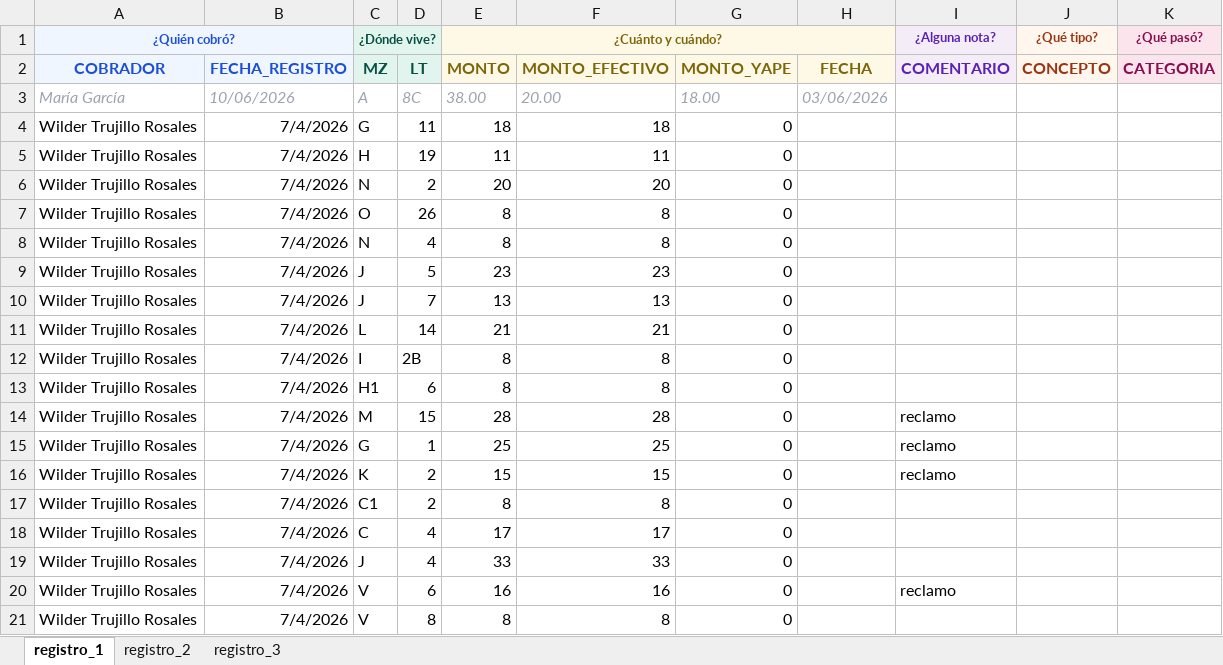
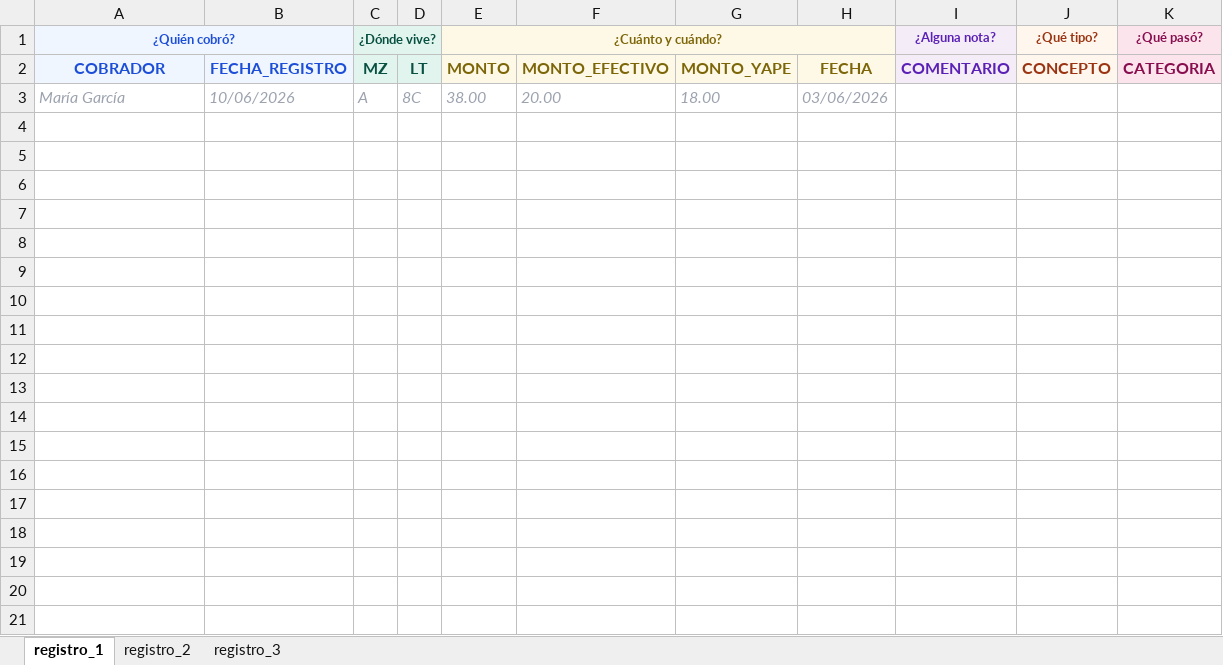
Before and after one commit to Thariel198/jaas-saas, an Excel workbook: 4_pagos/efectivo/inputs/mesa_1.xlsx, sheet registro_1, drawn as a sheet; only a part is shown; values as stored, in another font and other column widths than the file's, no borders; the diff covers the shown part only; the diff names each change by its address in the sheet, - before the commit and + after, or states it on an @@ line.

```diff
--- a/4_pagos/efectivo/inputs/mesa_1.xlsx (sheet registro_1)
+++ b/4_pagos/efectivo/inputs/mesa_1.xlsx (sheet registro_1)
-row 4: Wilder Trujillo Rosales | 7/4/2026 | G | 11 | 18 | 18 | 0
-row 5: Wilder Trujillo Rosales | 7/4/2026 | H | 19 | 11 | 11 | 0
-row 6: Wilder Trujillo Rosales | 7/4/2026 | N | 2 | 20 | 20 | 0
-row 7: Wilder Trujillo Rosales | 7/4/2026 | O | 26 | 8 | 8 | 0
-row 8: Wilder Trujillo Rosales | 7/4/2026 | N | 4 | 8 | 8 | 0
-row 9: Wilder Trujillo Rosales | 7/4/2026 | J | 5 | 23 | 23 | 0
-row 10: Wilder Trujillo Rosales | 7/4/2026 | J | 7 | 13 | 13 | 0
-row 11: Wilder Trujillo Rosales | 7/4/2026 | L | 14 | 21 | 21 | 0
-row 12: Wilder Trujillo Rosales | 7/4/2026 | I | 2B | 8 | 8 | 0
-row 13: Wilder Trujillo Rosales | 7/4/2026 | H1 | 6 | 8 | 8 | 0
-row 14: Wilder Trujillo Rosales | 7/4/2026 | M | 15 | 28 | 28 | 0 |  | reclamo
-row 15: Wilder Trujillo Rosales | 7/4/2026 | G | 1 | 25 | 25 | 0 |  | reclamo
-row 16: Wilder Trujillo Rosales | 7/4/2026 | K | 2 | 15 | 15 | 0 |  | reclamo
-row 17: Wilder Trujillo Rosales | 7/4/2026 | C1 | 2 | 8 | 8 | 0
-row 18: Wilder Trujillo Rosales | 7/4/2026 | C | 4 | 17 | 17 | 0
-row 19: Wilder Trujillo Rosales | 7/4/2026 | J | 4 | 33 | 33 | 0
-row 20: Wilder Trujillo Rosales | 7/4/2026 | V | 6 | 16 | 16 | 0 |  | reclamo
-row 21: Wilder Trujillo Rosales | 7/4/2026 | V | 8 | 8 | 8 | 0
```
Also changed, not shown: 59 removed rows elsewhere in this sheet, 4_pagos/efectivo/inputs/mesa_2.xlsx, 4_pagos/efectivo/inputs/mesa_3.xlsx, 33 other files.
